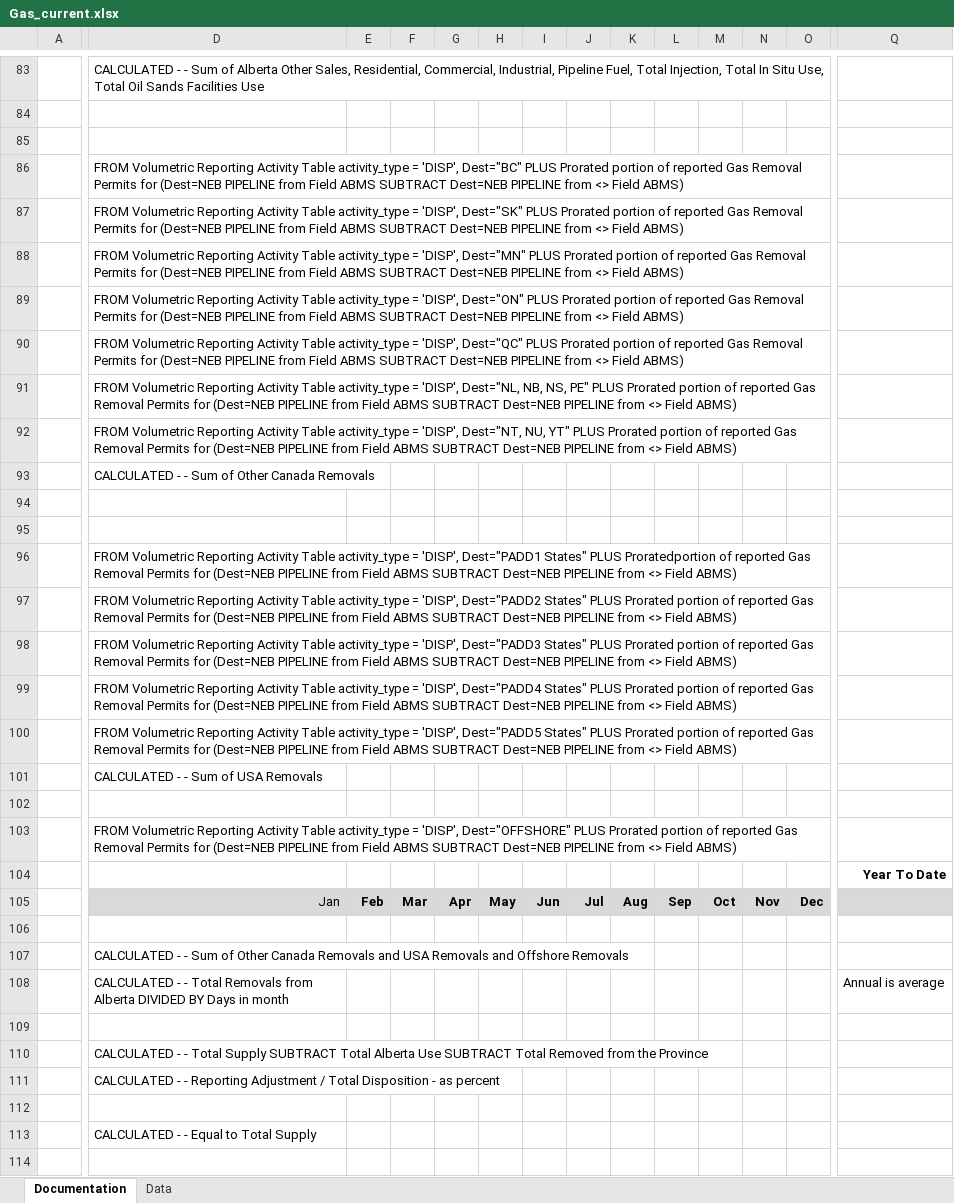
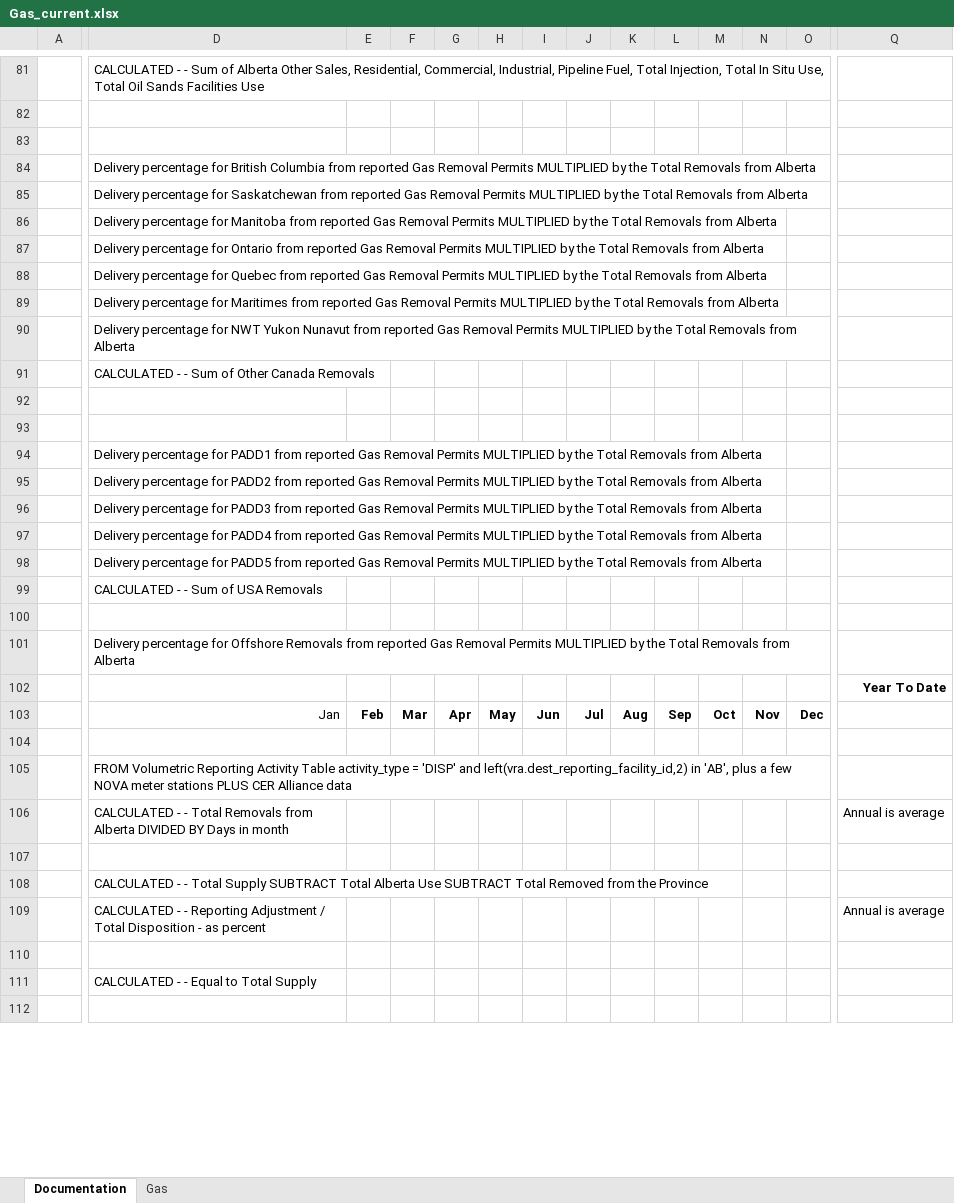
Before and after one commit to leachandrew/st3, an Excel workbook: Gas_current.xlsx, sheet Documentation, drawn as a sheet; only a part is shown, gaps mark what is left out; values as stored, in another font and other column widths than the file's, no borders; charts and pictures not drawn; addresses are those after the commit; the diff covers the shown part only; the diff names each change by its address in the sheet, - before the commit and + after, or states it on an @@ line.

```diff
--- a/Gas_current.xlsx (sheet Documentation)
+++ b/Gas_current.xlsx (sheet Documentation)
-sheet tab: Data
+sheet tab: Gas
-D84: FROM Volumetric Reporting Activity Table activity_type = 'DISP', Dest="BC" PLUS Prorated portion of reported Gas Removal Permits for (Dest=NEB PIPELINE from Field ABMS SUBTRACT Dest=NEB PIPELINE from <> Field ABMS)
+D84: Delivery percentage for British Columbia from reported Gas Removal Permits MULTIPLIED by the Total Removals from Alberta
-D85: FROM Volumetric Reporting Activity Table activity_type = 'DISP', Dest="SK" PLUS Prorated portion of reported Gas Removal Permits for (Dest=NEB PIPELINE from Field ABMS SUBTRACT Dest=NEB PIPELINE from <> Field ABMS)
+D85: Delivery percentage for Saskatchewan from reported Gas Removal Permits MULTIPLIED by the Total Removals from Alberta
-D86: FROM Volumetric Reporting Activity Table activity_type = 'DISP', Dest="MN" PLUS Prorated portion of reported Gas Removal Permits for (Dest=NEB PIPELINE from Field ABMS SUBTRACT Dest=NEB PIPELINE from <> Field ABMS)
+D86: Delivery percentage for Manitoba from reported Gas Removal Permits MULTIPLIED by the Total Removals from Alberta
-D87: FROM Volumetric Reporting Activity Table activity_type = 'DISP', Dest="ON" PLUS Prorated portion of reported Gas Removal Permits for (Dest=NEB PIPELINE from Field ABMS SUBTRACT Dest=NEB PIPELINE from <> Field ABMS)
+D87: Delivery percentage for Ontario from reported Gas Removal Permits MULTIPLIED by the Total Removals from Alberta
-D88: FROM Volumetric Reporting Activity Table activity_type = 'DISP', Dest="QC" PLUS Prorated portion of reported Gas Removal Permits for (Dest=NEB PIPELINE from Field ABMS SUBTRACT Dest=NEB PIPELINE from <> Field ABMS)
+D88: Delivery percentage for Quebec from reported Gas Removal Permits MULTIPLIED by the Total Removals from Alberta
-D89: FROM Volumetric Reporting Activity Table activity_type = 'DISP', Dest="NL, NB, NS, PE" PLUS Prorated portion of reported Gas Removal Permits for (Dest=NEB PIPELINE from Field ABMS SUBTRACT Dest=NEB PIPELINE from <> Field ABMS)
+D89: Delivery percentage for Maritimes from reported Gas Removal Permits MULTIPLIED by the Total Removals from Alberta
-D90: FROM Volumetric Reporting Activity Table activity_type = 'DISP', Dest="NT, NU, YT" PLUS Prorated portion of reported Gas Removal Permits for (Dest=NEB PIPELINE from Field ABMS SUBTRACT Dest=NEB PIPELINE from <> Field ABMS)
+D90: Delivery percentage for NWT Yukon Nunavut from reported Gas Removal Permits MULTIPLIED by the Total Removals from Alberta
-D94: FROM Volumetric Reporting Activity Table activity_type = 'DISP', Dest="PADD1 States" PLUS Proratedportion of reported Gas Removal Permits for (Dest=NEB PIPELINE from Field ABMS SUBTRACT Dest=NEB PIPELINE from <> Field ABMS)
+D94: Delivery percentage for PADD1 from reported Gas Removal Permits MULTIPLIED by the Total Removals from Alberta
-D95: FROM Volumetric Reporting Activity Table activity_type = 'DISP', Dest="PADD2 States" PLUS Prorated portion of reported Gas Removal Permits for (Dest=NEB PIPELINE from Field ABMS SUBTRACT Dest=NEB PIPELINE from <> Field ABMS)
+D95: Delivery percentage for PADD2 from reported Gas Removal Permits MULTIPLIED by the Total Removals from Alberta
-D96: FROM Volumetric Reporting Activity Table activity_type = 'DISP', Dest="PADD3 States" PLUS Prorated portion of reported Gas Removal Permits for (Dest=NEB PIPELINE from Field ABMS SUBTRACT Dest=NEB PIPELINE from <> Field ABMS)
+D96: Delivery percentage for PADD3 from reported Gas Removal Permits MULTIPLIED by the Total Removals from Alberta
-D97: FROM Volumetric Reporting Activity Table activity_type = 'DISP', Dest="PADD4 States" PLUS Prorated portion of reported Gas Removal Permits for (Dest=NEB PIPELINE from Field ABMS SUBTRACT Dest=NEB PIPELINE from <> Field ABMS)
+D97: Delivery percentage for PADD4 from reported Gas Removal Permits MULTIPLIED by the Total Removals from Alberta
-D98: FROM Volumetric Reporting Activity Table activity_type = 'DISP', Dest="PADD5 States" PLUS Prorated portion of reported Gas Removal Permits for (Dest=NEB PIPELINE from Field ABMS SUBTRACT Dest=NEB PIPELINE from <> Field ABMS)
+D98: Delivery percentage for PADD5 from reported Gas Removal Permits MULTIPLIED by the Total Removals from Alberta
-D101: FROM Volumetric Reporting Activity Table activity_type = 'DISP', Dest="OFFSHORE" PLUS Prorated portion of reported Gas Removal Permits for (Dest=NEB PIPELINE from Field ABMS SUBTRACT Dest=NEB PIPELINE from <> Field ABMS)
+D101: Delivery percentage for Offshore Removals from reported Gas Removal Permits MULTIPLIED by the Total Removals from Alberta
-D103:Q103 fill: #D9D9D9
+D103:Q103 fill: none
-D105: CALCULATED - - Sum of Other Canada Removals and USA Removals and Offshore Removals
+D105: FROM Volumetric Reporting Activity Table activity_type = 'DISP' and left(vra.dest_reporting_facility_id,2) in 'AB', plus a few NOVA meter stations PLUS CER Alliance data
-Q109: (empty)
+Q109: Annual is average
```
Also changed, not shown: 3 added rows, 5 removed rows, 44 edited cells and cell formats elsewhere in this sheet, sheet Gas, charts or pictures, 6 other files.
